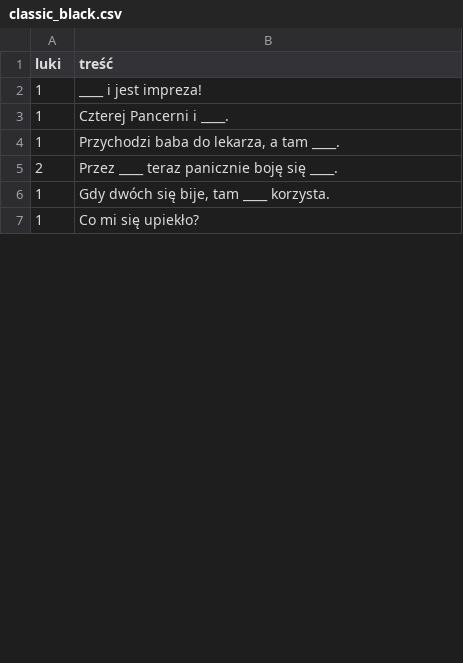
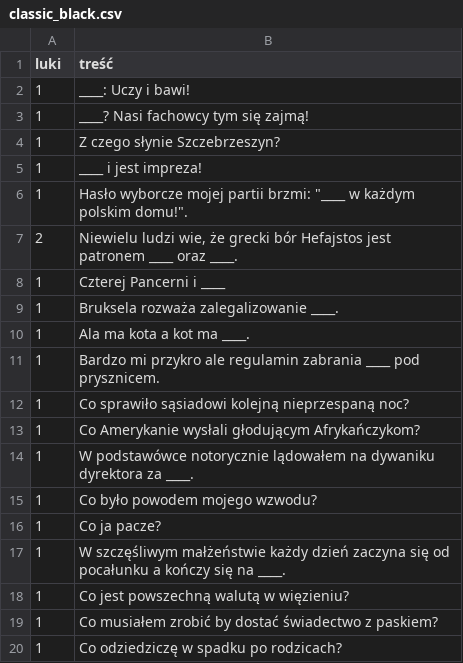
Before and after one commit to kichel98/BlankietyGalantow, a CSV file: blankiety_galantow/resources/game/decks/classic_black.csv, drawn as a sheet; only a part is shown; the shorter side is filled out with more unchanged rows; the diff covers the shown part only.

Commit message:
Added all cards from "Karty Gentelmanów" free deck

```diff
--- a/blankiety_galantow/resources/game/decks/classic_black.csv
+++ b/blankiety_galantow/resources/game/decks/classic_black.csv
@@ -1,3 +1,20 @@
 luki;treść
+1;____: Uczy i bawi!
+1;____? Nasi fachowcy tym się zajmą!
+1;Z czego słynie Szczebrzeszyn?
 1;____ i jest impreza!
-1;Czterej Pancerni i ____.
+1;Hasło wyborcze mojej partii brzmi: "____ w każdym polskim domu!".
+2;Niewielu ludzi wie, że grecki bór Hefajstos jest patronem ____ oraz ____.
+1;Czterej Pancerni i ____
+1;Bruksela rozważa zalegalizowanie ____.
+1;Ala ma kota a kot ma ____.
+1;Bardzo mi przykro ale regulamin zabrania ____ pod prysznicem.
+1;Co sprawiło sąsiadowi kolejną nieprzespaną noc?
+1;Co Amerykanie wysłali głodującym Afrykańczykom?
+1;W podstawówce notorycznie lądowałem na dywaniku dyrektora za ____.
+1;Co było powodem mojego wzwodu?
+1;Co ja pacze?
+1;W szczęśliwym małżeństwie każdy dzień zaczyna się od pocałunku a kończy się na ____.
+1;Co jest powszechną walutą w więzieniu?
+1;Co musiałem zrobić by dostać świadectwo z paskiem?
+1;Co odziedziczę w spadku po rodzicach?
```
Also changed, not shown: 46 added rows, 1 moved row and 2 edited cells elsewhere in this file, 1 other file.
